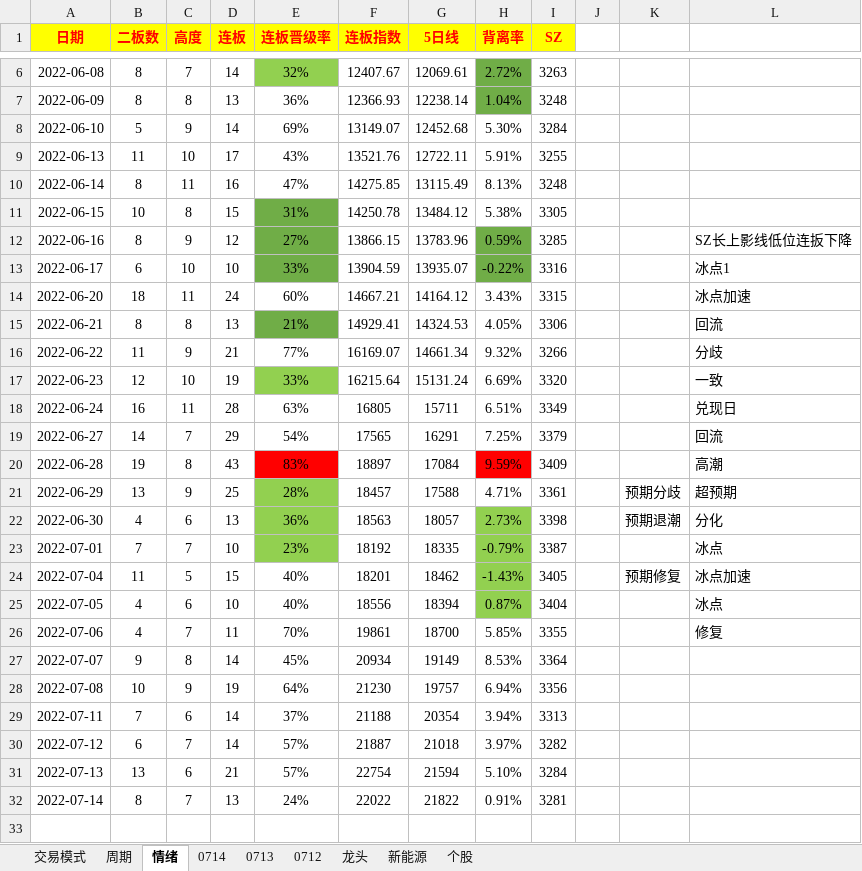
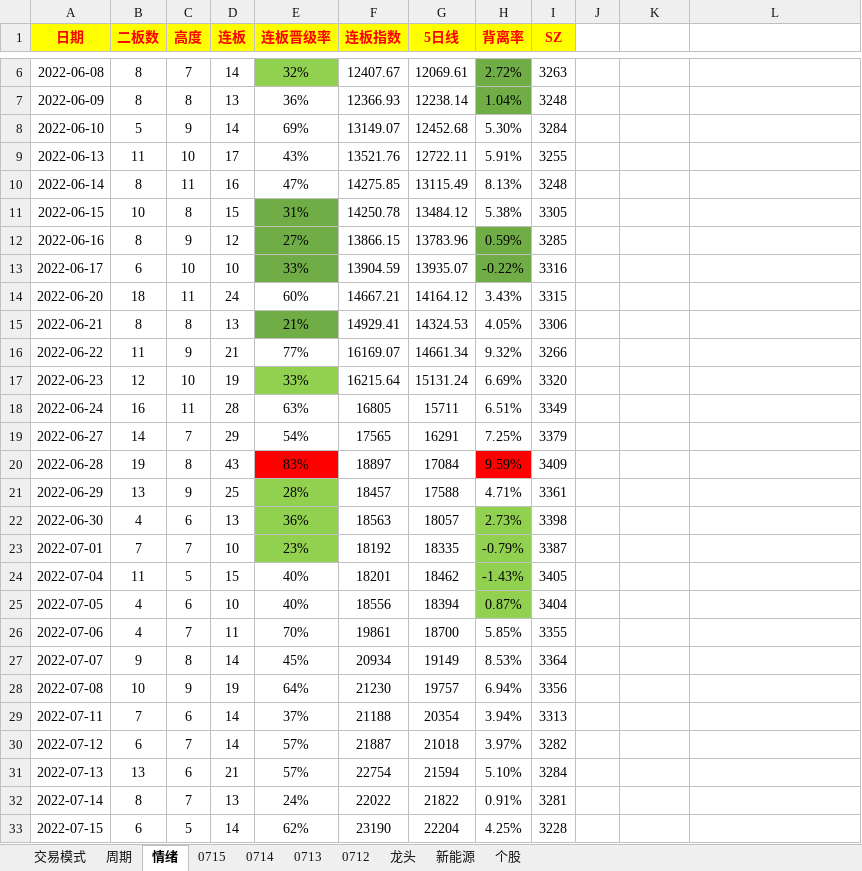
Before and after one commit to gaoguang-2026/Atool, an Excel workbook: 交易复盘记录20220201.xlsx, sheet 情绪, drawn as a sheet; only a part is shown, gaps mark what is left out; values as stored, in another font and other column widths than the file's, no borders; the diff names each change by its address in the sheet, - before the commit and + after, or states it on an @@ line.

```diff
--- a/交易复盘记录20220201.xlsx (sheet 情绪)
+++ b/交易复盘记录20220201.xlsx (sheet 情绪)
+sheet tab: 0715
-L12: SZ长上影线低位连扳下降
+L12: (empty)
-L13: 冰点1
+L13: (empty)
-L14: 冰点加速
+L14: (empty)
-L15: 回流
+L15: (empty)
-L16: 分歧
+L16: (empty)
-L17: 一致
+L17: (empty)
-L18: 兑现日
+L18: (empty)
-L19: 回流
+L19: (empty)
-L20: 高潮
+L20: (empty)
-K21: 预期分歧
+K21: (empty)
-L21: 超预期
+L21: (empty)
-K22: 预期退潮
+K22: (empty)
-L22: 分化
+L22: (empty)
-L23: 冰点
+L23: (empty)
-K24: 预期修复
+K24: (empty)
-L24: 冰点加速
+L24: (empty)
-L25: 冰点
+L25: (empty)
-L26: 修复
+L26: (empty)
+row 33: 2022-07-15 | 6 | 5 | 14 | 62% | 23190 | 22204 | 4.25% | 3228
```
Also changed, not shown: 4 other files.
